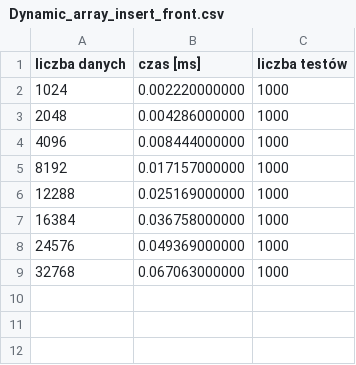
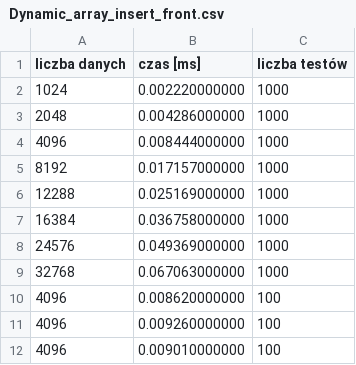
Before and after one commit to Zimi03/Data-Structures, a CSV file: Listy/Dane_seria2/testy/Dynamic_array_insert_front.csv (was Listy/Dane/testy/Dynamic_array_insert_front.csv), drawn as a sheet; the diff names each change by its address in the sheet, - before the commit and + after, or states it on an @@ line.

Commit message:
Drobne poprawki w wyświetlających się komunikatach oraz zrobiłem testy dla całej drugiej

```diff
--- a/Listy/Dane/testy/Dynamic_array_insert_front.csv
+++ b/Listy/Dane_seria2/testy/Dynamic_array_insert_front.csv
+row 10: 4096 | 0.008620000000 | 100
+row 11: 4096 | 0.009260000000 | 100
+row 12: 4096 | 0.009010000000 | 100
```
Also changed, not shown: Listy/Dane_seria1/testy/DLL_remove_back.csv, Listy/Dane_seria1/testy/List_h_t_remove_back.csv, 64 other files.
